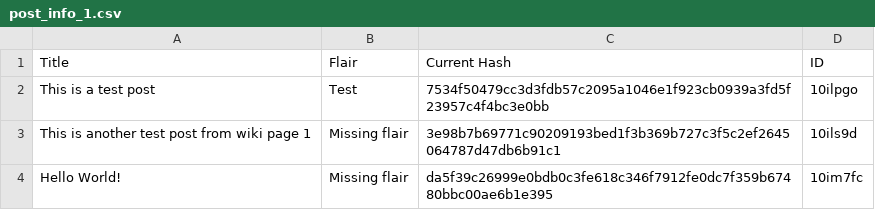
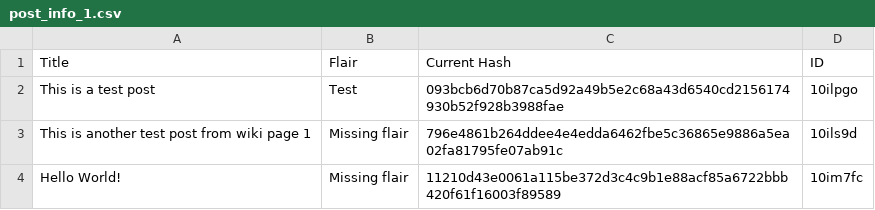
Before and after one commit to Khyta/EncyclopaediaBot, a CSV file: post_info_1.csv, drawn as a sheet.

```diff
--- a/post_info_1.csv
+++ b/post_info_1.csv
@@ -1,4 +1,4 @@
 Title,Flair,Current Hash,ID
-This is a test post,Test,7534f50479cc3d3fdb57c2095a1046e1f923cb0939a3fd5f23957c4f4bc3e0bb,10ilpgo
-This is another test post from wiki page 1,Missing flair,3e98b7b69771c90209193bed1f3b369b727c3f5c2ef2645064787d47db6b91c1,10ils9d
-Hello World!,Missing flair,da5f39c26999e0bdb0c3fe618c346f7912fe0dc7f359b67480bbc00ae6b1e395,10im7fc
+This is a test post,Test,093bcb6d70b87ca5d92a49b5e2c68a43d6540cd2156174930b52f928b3988fae,10ilpgo
+This is another test post from wiki page 1,Missing flair,796e4861b264ddee4e4edda6462fbe5c36865e9886a5ea02fa81795fe07ab91c,10ils9d
+Hello World!,Missing flair,11210d43e0061a115be372d3c4c9b1e88acf85a6722bbb420f61f16003f89589,10im7fc
```
Also changed, not shown: post_info_2.csv, 3 other files.
